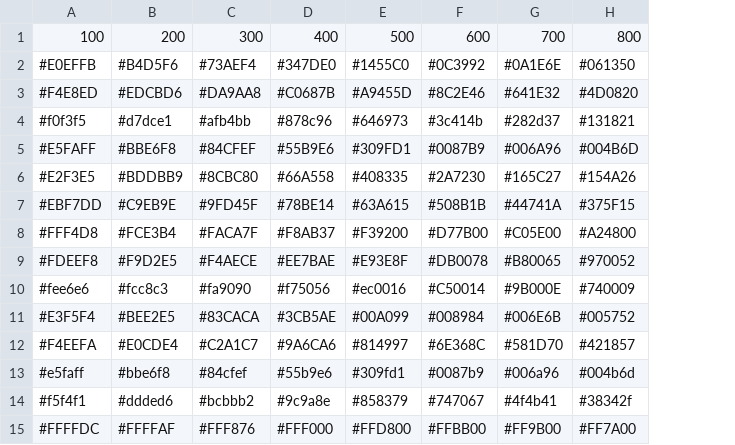
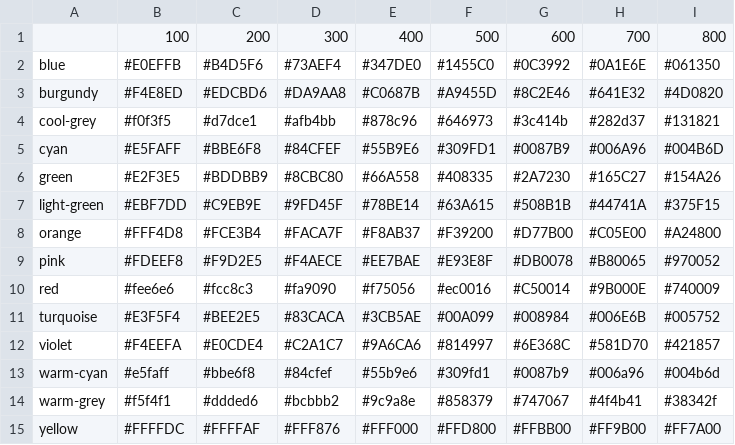
Before and after one commit to jbnsn/dbmarkenfarben, a CSV file: overview/colors.csv, drawn as a sheet; the diff names each change by its address in the sheet, - before the commit and + after, or states it on an @@ line.

Commit message:
Update colors.csv

```diff
--- a/overview/colors.csv
+++ b/overview/colors.csv
+column A, rows 2-15: blue | burgundy | cool-grey | cyan | green | light-green | orange | pink | red | turquoise | violet | warm-cyan | warm-grey | yellow
```
